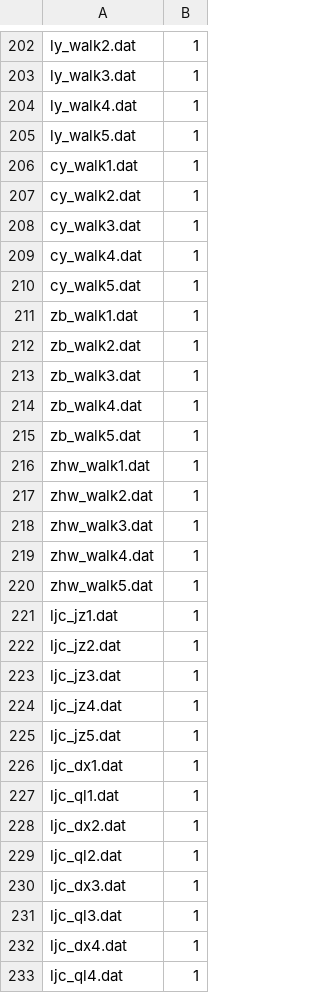
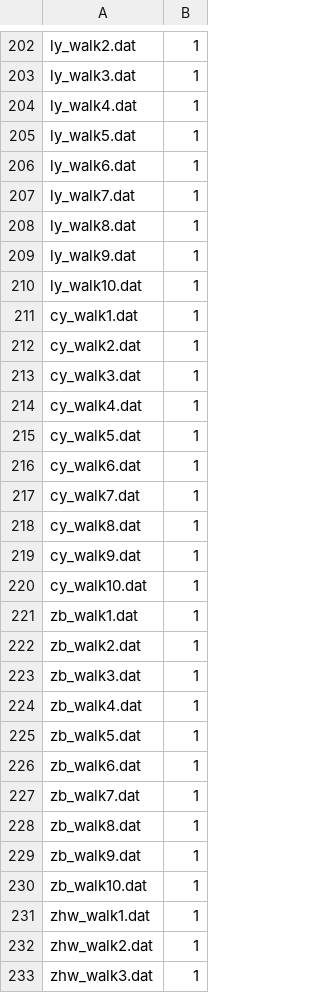
Before and after one commit to L7Y379/Suspicious_Object_Detection, a CSV file: fall_detect/labels.csv, drawn as a sheet; only a part is shown, gaps mark what is left out; the shorter side is filled out with more unchanged rows; the diff covers the shown part only.

```diff
--- a/fall_detect/labels.csv
+++ b/fall_detect/labels.csv
@@ -205,2 +205,7 @@ ly_walk4.dat,1
 ly_walk5.dat,1
+ly_walk6.dat,1
+ly_walk7.dat,1
+ly_walk8.dat,1
+ly_walk9.dat,1
+ly_walk10.dat,1
 cy_walk1.dat,1
@@ -210,2 +215,7 @@ cy_walk4.dat,1
 cy_walk5.dat,1
+cy_walk6.dat,1
+cy_walk7.dat,1
+cy_walk8.dat,1
+cy_walk9.dat,1
+cy_walk10.dat,1
 zb_walk1.dat,1
@@ -215,2 +225,7 @@ zb_walk4.dat,1
 zb_walk5.dat,1
+zb_walk6.dat,1
+zb_walk7.dat,1
+zb_walk8.dat,1
+zb_walk9.dat,1
+zb_walk10.dat,1
 zhw_walk1.dat,1
```
Also changed, not shown: 65 added rows elsewhere in this file, 18 other files.
